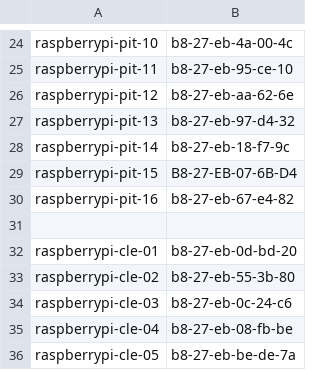
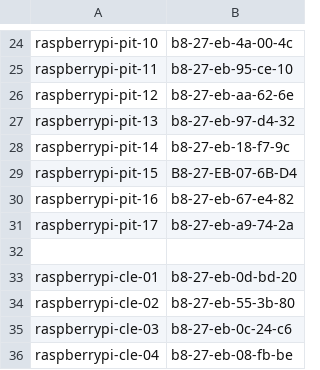
Before and after one commit to nextdynamic/IoT-Pi-Day, a CSV file: Setting up the Raspberry Pi/MSFT Networking/piMaclist.csv, drawn as a sheet; only a part is shown, gaps mark what is left out; the shorter side is filled out with more unchanged rows.

Commit message:
Update piMaclist.csv

```diff
--- a/Setting up the Raspberry Pi/MSFT Networking/piMaclist.csv
+++ b/Setting up the Raspberry Pi/MSFT Networking/piMaclist.csv
@@ -30,2 +30,3 @@ raspberrypi-pit-15,B8-27-EB-07-6B-D4
 raspberrypi-pit-16,b8-27-eb-67-e4-82
+raspberrypi-pit-17,b8-27-eb-a9-74-2a
 ,
```
